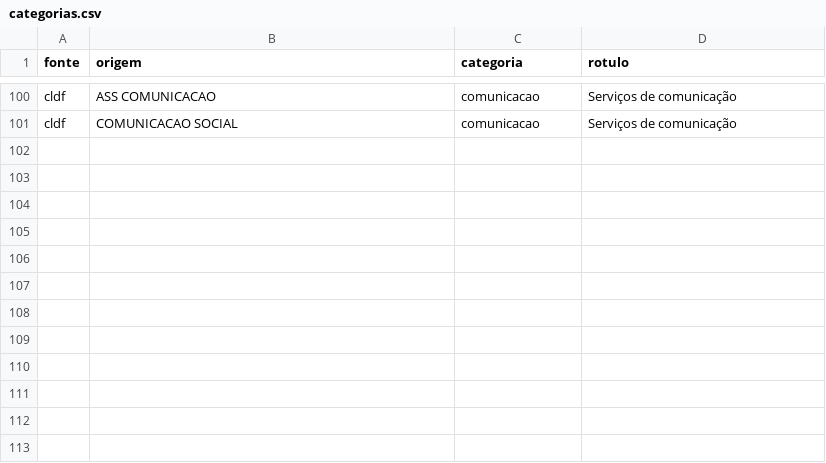
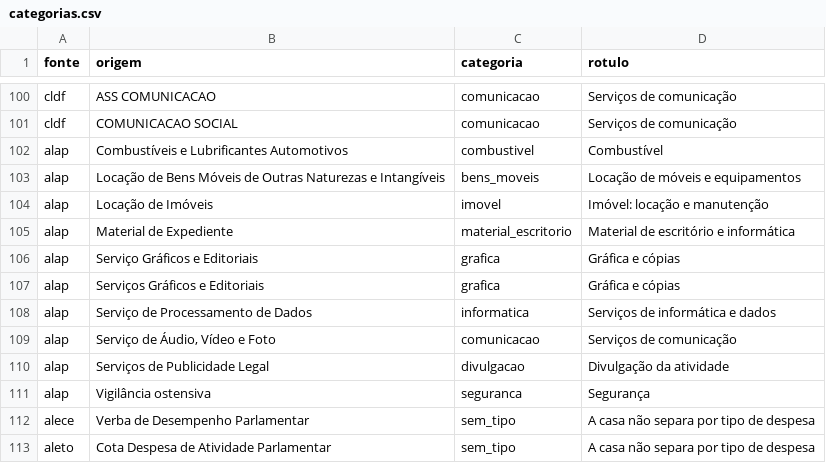
Before and after one commit to GustavoJannuzzi/rpa-transparencia, a CSV file: coleta/de_para/categorias.csv, drawn as a sheet; only a part is shown, gaps mark what is left out.

Commit message:
Assembleias pela tela: AP (cascata AJAX e iframe), CE (chave base64 e CSV do mês) e TO (PDF com saldo por linha)
- FonteAssembleiaTela: gesto na tela com a vez do domínio e o original guardado;
  conferência por escopo (soma das notas × total que a tela mostra) numa linha só
  por item, e a lista dos que não fecham
- AP: três degraus de conferência (notas × elemento, elementos × TOTAL do mês,
  TOTAL × histórico do ano com o complementar); UTF-8 duas vezes no AJAX desfeito
- CE: a tela confere contra o CSV do mês da própria casa, nota a nota; grafias
  com erro de digitação ligadas pela tabela de grafias (a casa anulou e reemitiu
  o empenho 'para correção do nome'); nome parecido sem de-para vai para revisão;
  anulação de empenho explicada na descrição entra na soma
- TO: o saldo de cada nota pelas coordenadas do PDF (o pdftotext desalinha);
  Crawl-delay de 10 s; o PDF é lido e fica o texto com o hash dele

```diff
--- a/coleta/de_para/categorias.csv
+++ b/coleta/de_para/categorias.csv
@@ -101 +101,13 @@ cldf,ASS COMUNICACAO,comunicacao,Serviços de comunicação
 cldf,COMUNICACAO SOCIAL,comunicacao,Serviços de comunicação
+alap,Combustíveis e Lubrificantes Automotivos,combustivel,Combustível
+alap,Locação de Bens Móveis de Outras Naturezas e Intangíveis,bens_moveis,Locação de móveis e equipamentos
+alap,Locação de Imóveis,imovel,Imóvel: locação e manutenção
+alap,Material de Expediente,material_escritorio,Material de escritório e informática
+alap,Serviço Gráficos e Editoriais,grafica,Gráfica e cópias
+alap,Serviços Gráficos e Editoriais,grafica,Gráfica e cópias
+alap,Serviço de Processamento de Dados,informatica,Serviços de informática e dados
+alap,"Serviço de Áudio, Vídeo e Foto",comunicacao,Serviços de comunicação
+alap,Serviços de Publicidade Legal,divulgacao,Divulgação da atividade
+alap,Vigilância ostensiva,seguranca,Segurança
+alece,Verba de Desempenho Parlamentar,sem_tipo,A casa não separa por tipo de despesa
+aleto,Cota Despesa de Atividade Parlamentar,sem_tipo,A casa não separa por tipo de despesa
```
Also changed, not shown: coleta/cobertura/assembleias.csv, 22 other files.
